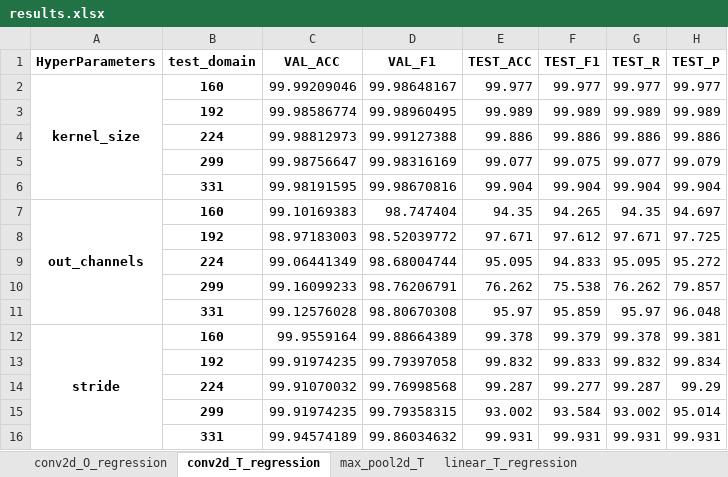
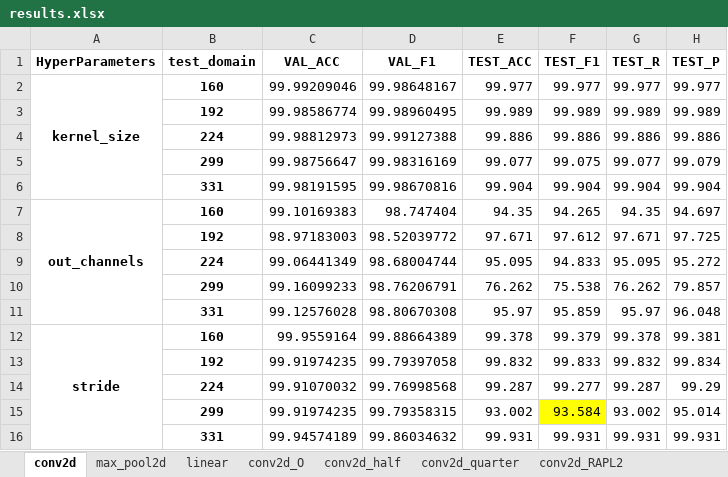
Before and after one commit to dakangaa/DeepTheft, an Excel workbook: results/results.xlsx, sheet conv2d, drawn as a sheet; values as stored, in another font and other column widths than the file's, no borders; the diff names each change by its address in the sheet, - before the commit and + after, or states it on an @@ line.

```diff
--- a/results/results.xlsx (sheet conv2d)
+++ b/results/results.xlsx (sheet conv2d)
-sheet tab: conv2d_O_regression
+sheet tab: conv2d_O
-sheet tab: conv2d_T_regression
+sheet tab: conv2d
-sheet tab: max_pool2d_T
+sheet tab: max_pool2d
-sheet tab: linear_T_regression
+sheet tab: linear
+sheet tab: conv2d_RAPL2
@@ sheet tab order changed: conv2d | max_pool2d | linear | conv2d_O | conv2d_half | conv2d_quarter | conv2d_RAPL2 @@
-F15 fill: none
+F15 fill: #FFFF00
```
Also changed, not shown: other sheet tabs, results/results_baseline.xlsx, 2 other files.
